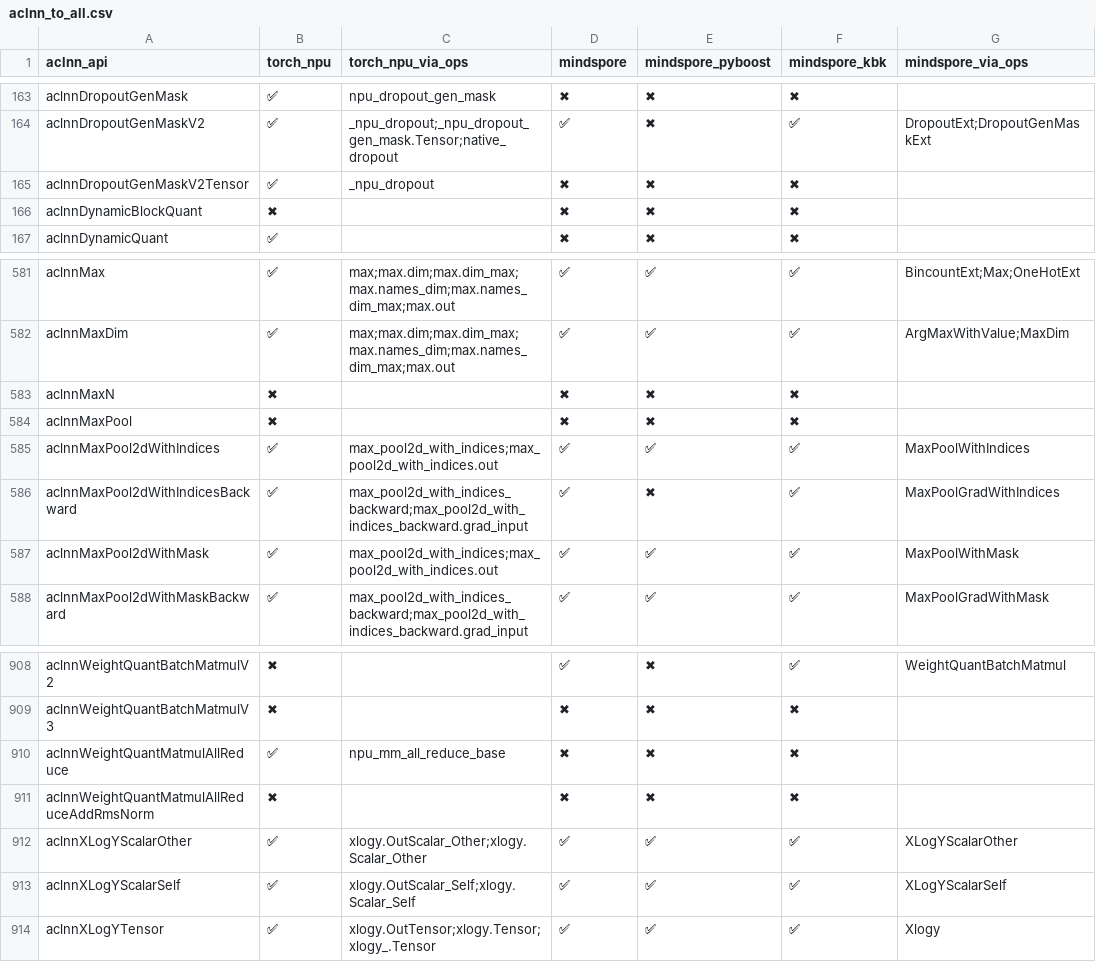
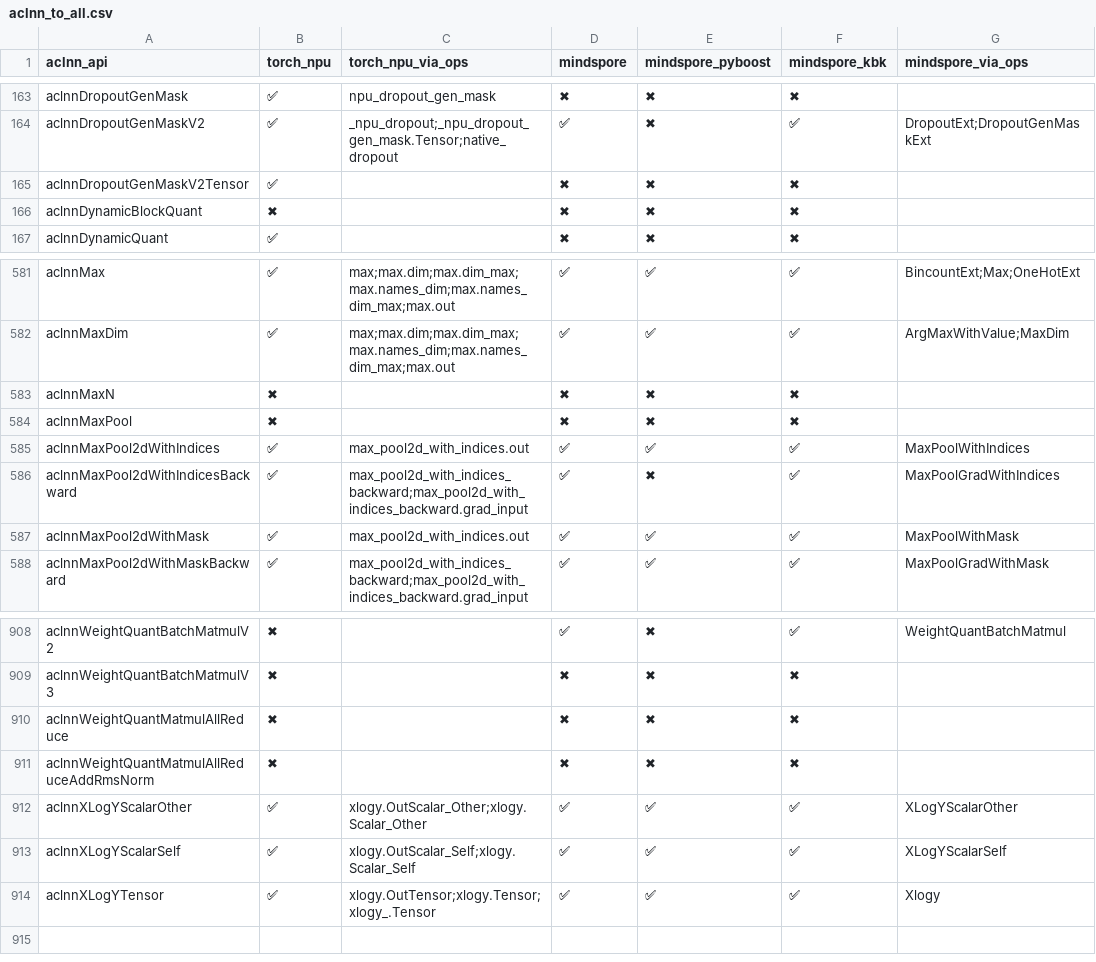
Before and after one commit to Fzilan/aclnn-dashboard, a CSV file: data/reports/aclnn_to_all.csv, drawn as a sheet; only a part is shown, gaps mark what is left out; the diff covers the shown part only; the diff names each change by its address in the sheet, - before the commit and + after, or states it on an @@ line.

```diff
--- a/data/reports/aclnn_to_all.csv
+++ b/data/reports/aclnn_to_all.csv
-C165 (torch_npu_via_ops): _npu_dropout
+C165 (torch_npu_via_ops): (empty)
-C585 (torch_npu_via_ops): max_pool2d_with_indices;max_pool2d_with_indices.out
+C585 (torch_npu_via_ops): max_pool2d_with_indices.out
-C587 (torch_npu_via_ops): max_pool2d_with_indices;max_pool2d_with_indices.out
+C587 (torch_npu_via_ops): max_pool2d_with_indices.out
-B910 (torch_npu): ✅
+B910 (torch_npu): ✖
-C910 (torch_npu_via_ops): npu_mm_all_reduce_base
+C910 (torch_npu_via_ops): (empty)
```
Also changed, not shown: 41 edited cells elsewhere in this file, data/reports/aclnn_to_torch_npu.csv, 4 other files.
